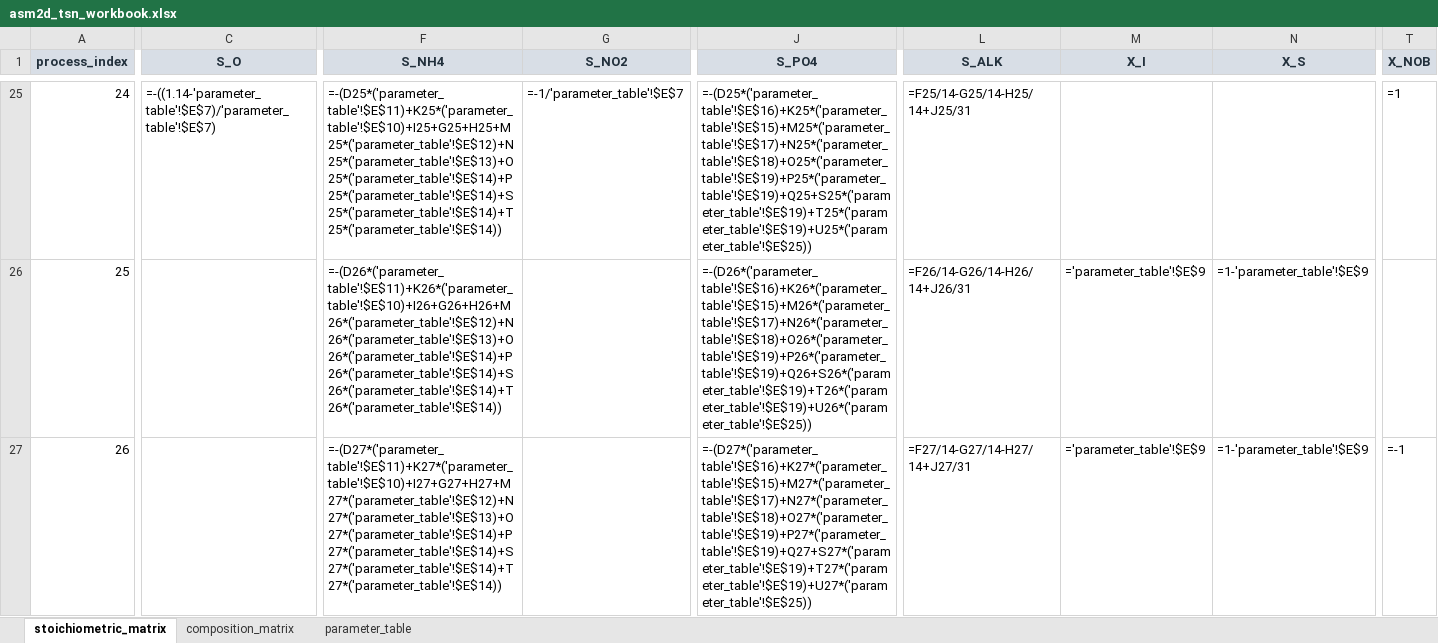
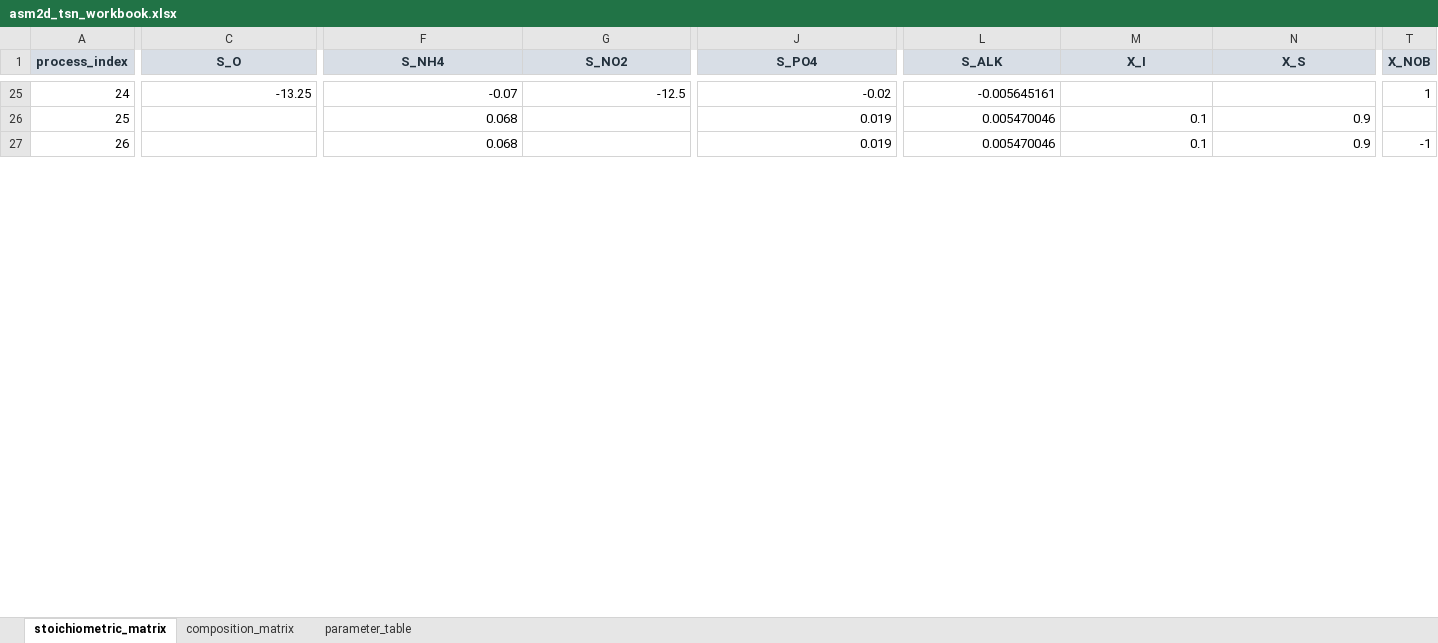
Before and after one commit to egbertoselerio1997/pibre-model, an Excel workbook: data/asm2d-tsn/asm2d_tsn_workbook.xlsx, sheet stoichiometric_matrix, drawn as a sheet; only a part is shown, gaps mark what is left out; values as stored, in another font and other column widths than the file's, no borders; formulas without a stored value are shown as written; the diff covers the shown part only; the diff names each change by its address in the sheet, - before the commit and + after, or states it on an @@ line.

```diff
--- a/data/asm2d-tsn/asm2d_tsn_workbook.xlsx (sheet stoichiometric_matrix)
+++ b/data/asm2d-tsn/asm2d_tsn_workbook.xlsx (sheet stoichiometric_matrix)
-C25 (S_O): =-((1.14-'parameter_table'!$E$7)/'parameter_table'!$E$7)
+C25 (S_O): -13.25
-F25 (S_NH4): =-(D25*('parameter_table'!$E$11)+K25*('parameter_table'!$E$10)+I25+G25+H25+M25*('parameter_table'!$E$12)+N25*('parameter_table'!$E$13)+O25*('parameter_table'!$E$14)+P25*('parameter_table'!$E$14)+S25*('parameter_table'!$E$14)+T25*('parameter_table'!$E$14))
+F25 (S_NH4): -0.07
-G25 (S_NO2): =-1/'parameter_table'!$E$7
+G25 (S_NO2): -12.5
-J25 (S_PO4): =-(D25*('parameter_table'!$E$16)+K25*('parameter_table'!$E$15)+M25*('parameter_table'!$E$17)+N25*('parameter_table'!$E$18)+O25*('parameter_table'!$E$19)+P25*('parameter_table'!$E$19)+Q25+S25*('parameter_table'!$E$19)+T25*('parameter_table'!$E$19)+U25*('parameter_table'!$E$25))
+J25 (S_PO4): -0.02
-L25 (S_ALK): =F25/14-G25/14-H25/14+J25/31
+L25 (S_ALK): -0.005645161
-T25 (X_NOB): =1
+T25 (X_NOB): 1
-F26 (S_NH4): =-(D26*('parameter_table'!$E$11)+K26*('parameter_table'!$E$10)+I26+G26+H26+M26*('parameter_table'!$E$12)+N26*('parameter_table'!$E$13)+O26*('parameter_table'!$E$14)+P26*('parameter_table'!$E$14)+S26*('parameter_table'!$E$14)+T26*('parameter_table'!$E$14))
+F26 (S_NH4): 0.068
-J26 (S_PO4): =-(D26*('parameter_table'!$E$16)+K26*('parameter_table'!$E$15)+M26*('parameter_table'!$E$17)+N26*('parameter_table'!$E$18)+O26*('parameter_table'!$E$19)+P26*('parameter_table'!$E$19)+Q26+S26*('parameter_table'!$E$19)+T26*('parameter_table'!$E$19)+U26*('parameter_table'!$E$25))
+J26 (S_PO4): 0.019
-L26 (S_ALK): =F26/14-G26/14-H26/14+J26/31
+L26 (S_ALK): 0.005470046
-M26:M27 (X_I): ='parameter_table'!$E$9
+M26:M27 (X_I): 0.1
-N26:N27 (X_S): =1-'parameter_table'!$E$9
+N26:N27 (X_S): 0.9
-F27 (S_NH4): =-(D27*('parameter_table'!$E$11)+K27*('parameter_table'!$E$10)+I27+G27+H27+M27*('parameter_table'!$E$12)+N27*('parameter_table'!$E$13)+O27*('parameter_table'!$E$14)+P27*('parameter_table'!$E$14)+S27*('parameter_table'!$E$14)+T27*('parameter_table'!$E$14))
+F27 (S_NH4): 0.068
-J27 (S_PO4): =-(D27*('parameter_table'!$E$16)+K27*('parameter_table'!$E$15)+M27*('parameter_table'!$E$17)+N27*('parameter_table'!$E$18)+O27*('parameter_table'!$E$19)+P27*('parameter_table'!$E$19)+Q27+S27*('parameter_table'!$E$19)+T27*('parameter_table'!$E$19)+U27*('parameter_table'!$E$25))
+J27 (S_PO4): 0.019
-L27 (S_ALK): =F27/14-G27/14-H27/14+J27/31
+L27 (S_ALK): 0.005470046
-T27 (X_NOB): =-1
+T27 (X_NOB): -1
```
Also changed, not shown: 154 edited cells elsewhere in this sheet, sheet composition_matrix, 18 other files.
